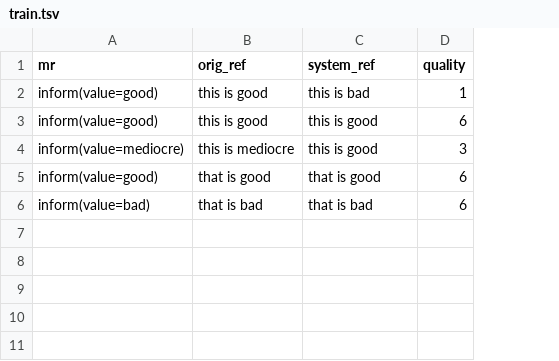
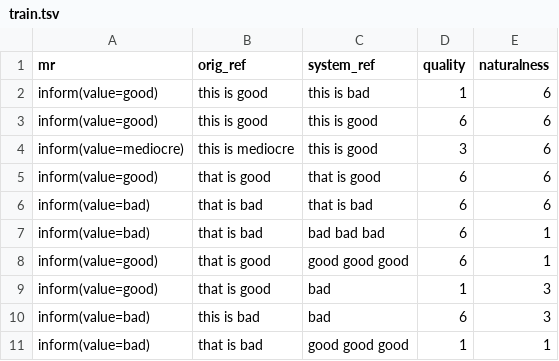
Before and after one commit to tuetschek/ratpred, a TSV file: experiments/data/toy/train.tsv, drawn as a sheet; the diff names each change by its address in the sheet, - before the commit and + after, or states it on an @@ line.

Commit message:
Multidim data

```diff
--- a/experiments/data/toy/train.tsv
+++ b/experiments/data/toy/train.tsv
+column E (naturalness), rows 2-6: all 6
+row 7: inform(value=bad) | that is bad | bad bad bad | 6 | 1
+row 8: inform(value=good) | that is good | good good good | 6 | 1
+row 9: inform(value=good) | that is good | bad | 1 | 3
+row 10: inform(value=bad) | this is bad | bad | 6 | 3
+row 11: inform(value=bad) | that is bad | good good good | 1 | 1
```
